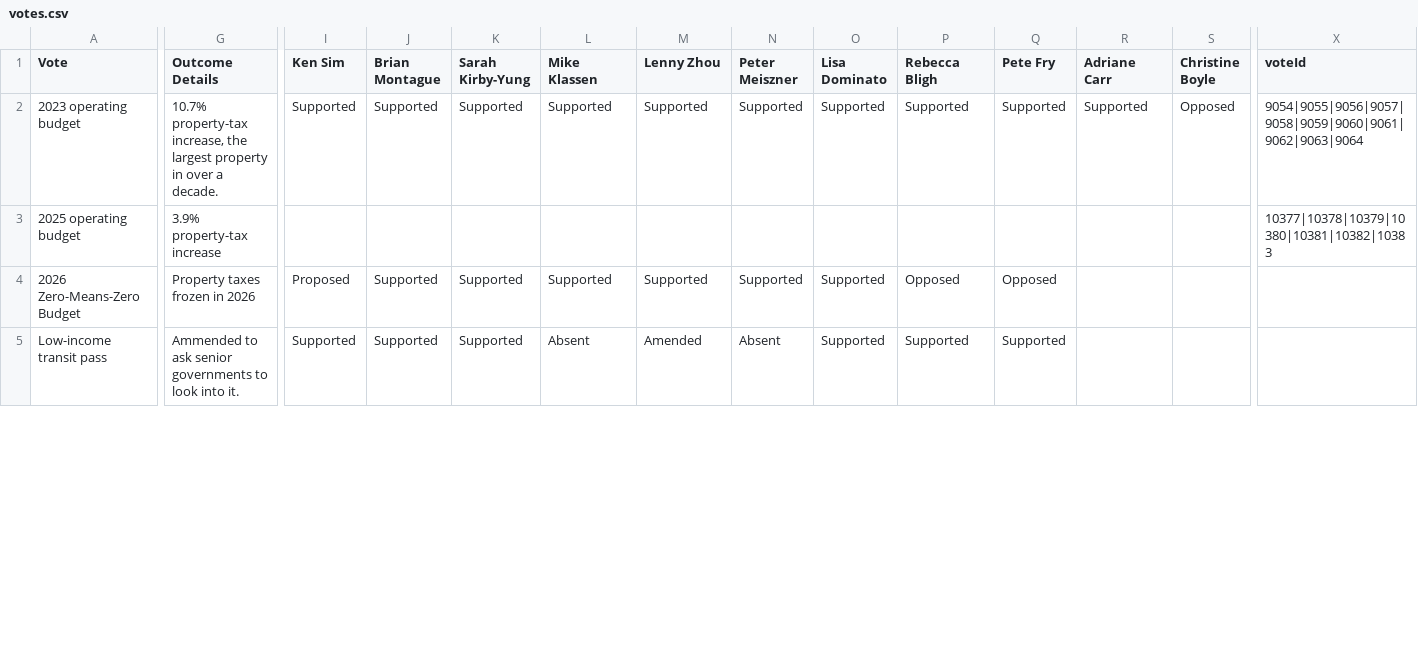
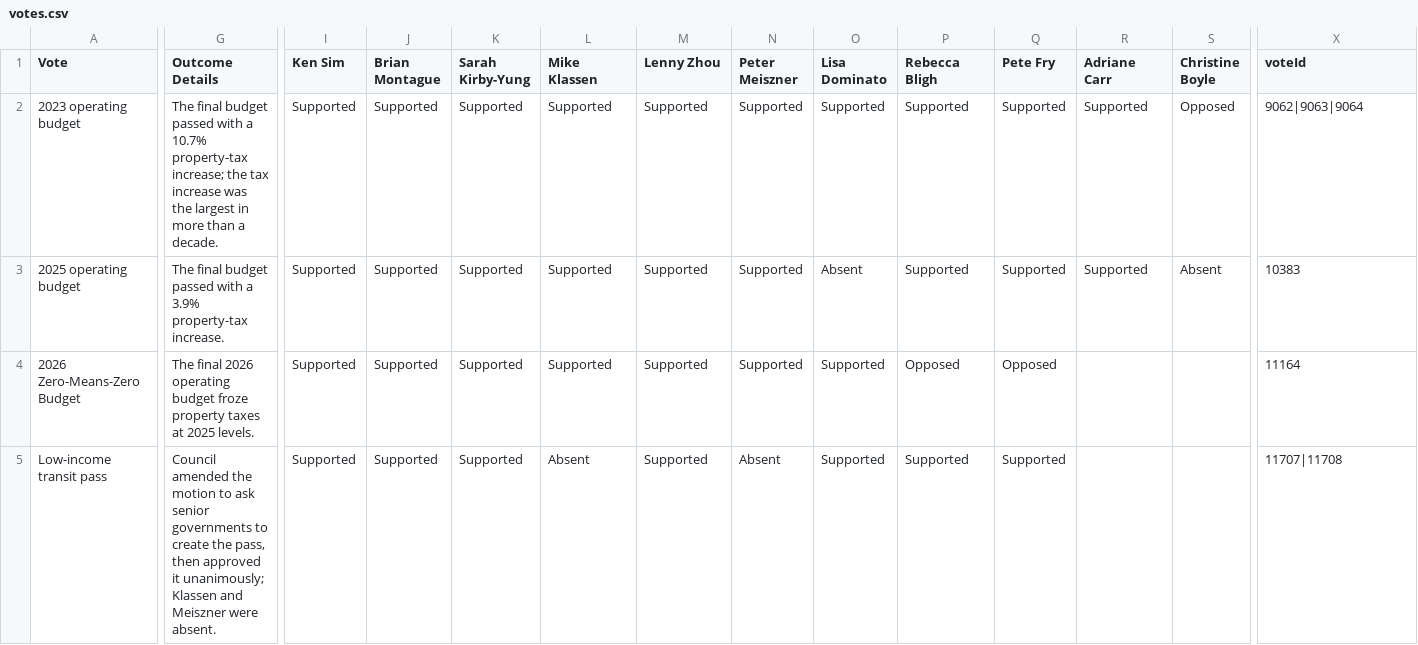
Before and after one commit to canadianveggie/vancouver-council-scorecard, a CSV file: data/votes.csv, drawn as a sheet; only a part is shown, gaps mark what is left out; the diff covers the shown part only; the diff names each change by its address in the sheet, - before the commit and + after, or states it on an @@ line.

Commit message:
Add affordability votes

```diff
--- a/data/votes.csv
+++ b/data/votes.csv
-G2 (Outcome Details): 10.7% property-tax increase, the largest property in over a decade.
+G2 (Outcome Details): The final budget passed with a 10.7% property-tax increase; the tax increase was the largest in more than a decade.
-X2 (voteId): 9054|9055|9056|9057|9058|9059|9060|9061|9062|9063|9064
+X2 (voteId): 9062|9063|9064
-G3 (Outcome Details): 3.9% property-tax increase
+G3 (Outcome Details): The final budget passed with a 3.9% property-tax increase.
-I3 (Ken Sim): (empty)
+I3 (Ken Sim): Supported
-J3 (Brian Montague): (empty)
+J3 (Brian Montague): Supported
-K3 (Sarah Kirby-Yung): (empty)
+K3 (Sarah Kirby-Yung): Supported
-L3 (Mike Klassen): (empty)
+L3 (Mike Klassen): Supported
-M3 (Lenny Zhou): (empty)
+M3 (Lenny Zhou): Supported
-N3 (Peter Meiszner): (empty)
+N3 (Peter Meiszner): Supported
-O3 (Lisa Dominato): (empty)
+O3 (Lisa Dominato): Absent
-P3 (Rebecca Bligh): (empty)
+P3 (Rebecca Bligh): Supported
-Q3 (Pete Fry): (empty)
+Q3 (Pete Fry): Supported
-R3 (Adriane Carr): (empty)
+R3 (Adriane Carr): Supported
-S3 (Christine Boyle): (empty)
+S3 (Christine Boyle): Absent
-X3 (voteId): 10377|10378|10379|10380|10381|10382|10383
+X3 (voteId): 10383
-G4 (Outcome Details): Property taxes frozen in 2026
+G4 (Outcome Details): The final 2026 operating budget froze property taxes at 2025 levels.
-I4 (Ken Sim): Proposed
+I4 (Ken Sim): Supported
-X4 (voteId): (empty)
+X4 (voteId): 11164
-G5 (Outcome Details): Ammended to ask senior governments to look into it.
+G5 (Outcome Details): Council amended the motion to ask senior governments to create the pass, then approved it unanimously; Klassen and Meiszner were absent.
-M5 (Lenny Zhou): Amended
+M5 (Lenny Zhou): Supported
-X5 (voteId): (empty)
+X5 (voteId): 11707|11708
```
Also changed, not shown: 6 added rows and 12 edited cells elsewhere in this file, data/vote-reconciliation.csv.
